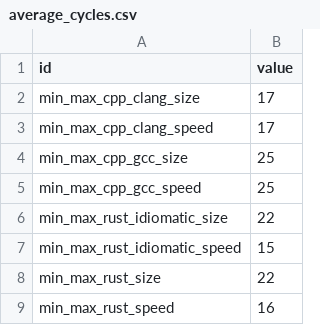
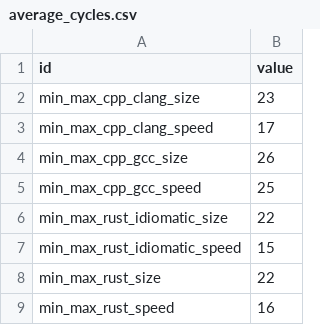
Before and after one commit to zebreus/bachelor-thesis, a CSV file: writing/results/average_cycles.csv, drawn as a sheet.

```diff
--- a/writing/results/average_cycles.csv
+++ b/writing/results/average_cycles.csv
@@ -1,5 +1,5 @@
 id,value
-min_max_cpp_clang_size,17
+min_max_cpp_clang_size,23
 min_max_cpp_clang_speed,17
-min_max_cpp_gcc_size,25
+min_max_cpp_gcc_size,26
 min_max_cpp_gcc_speed,25
```
Also changed, not shown: writing/results/estimated_max_frequency.csv, writing/results/test_results.csv, 6 other files.
